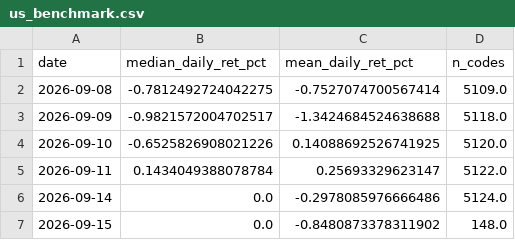
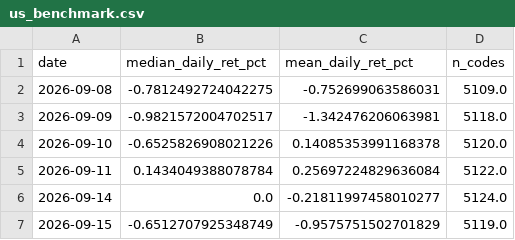
Before and after one commit to yuzy99/hk-rebound-screener, a CSV file: data/ledger/us_benchmark.csv, drawn as a sheet.

```diff
--- a/data/ledger/us_benchmark.csv
+++ b/data/ledger/us_benchmark.csv
@@ -1,7 +1,7 @@
 date,median_daily_ret_pct,mean_daily_ret_pct,n_codes
-2026-09-08,-0.7812492724042275,-0.7527074700567414,5109.0
-2026-09-09,-0.9821572004702517,-1.3424684524638688,5118.0
-2026-09-10,-0.6525826908021226,0.14088692526741925,5120.0
-2026-09-11,0.1434049388078784,0.25693329623147,5122.0
-2026-09-14,0.0,-0.2978085976666486,5124.0
-2026-09-15,0.0,-0.8480873378311902,148.0
+2026-09-08,-0.7812492724042275,-0.752699063586031,5109.0
+2026-09-09,-0.9821572004702517,-1.342476206063981,5118.0
+2026-09-10,-0.6525826908021226,0.14085353991168378,5120.0
+2026-09-11,0.1434049388078784,0.25697224829636084,5122.0
+2026-09-14,0.0,-0.21811997458010277,5124.0
+2026-09-15,-0.6512707925348749,-0.9575751502701829,5119.0
```
Also changed, not shown: 5 other files.
